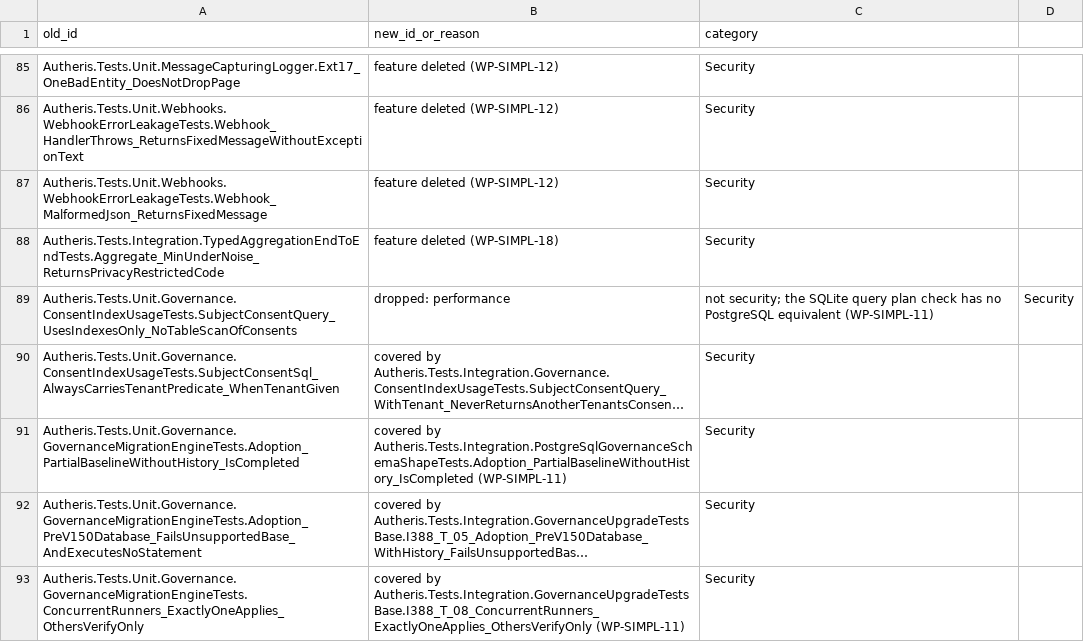
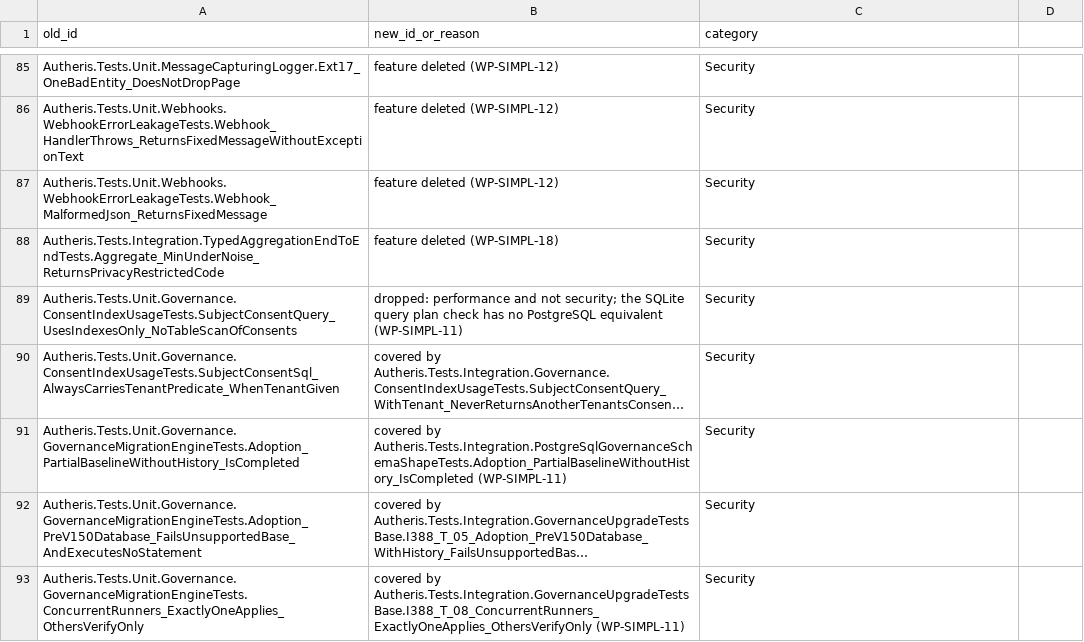
Before and after one commit to themulle/autheris, a CSV file: docs/plans/2026-11-05-test-coverage-map.csv, drawn as a sheet; only a part is shown, gaps mark what is left out; long unchanged cells end in …; the diff names each change by its address in the sheet, - before the commit and + after, or states it on an @@ line.

```diff
--- a/docs/plans/2026-11-05-test-coverage-map.csv
+++ b/docs/plans/2026-11-05-test-coverage-map.csv
-B89 (new_id_or_reason): dropped: performance
+B89 (new_id_or_reason): dropped: performance and not security; the SQLite query plan check has no PostgreSQL equivalent (WP-SIMPL-11)
-C89 (category): not security; the SQLite query plan check has no PostgreSQL equivalent (WP-SIMPL-11)
+C89 (category): Security
-D89: Security
+D89: (empty)
```
